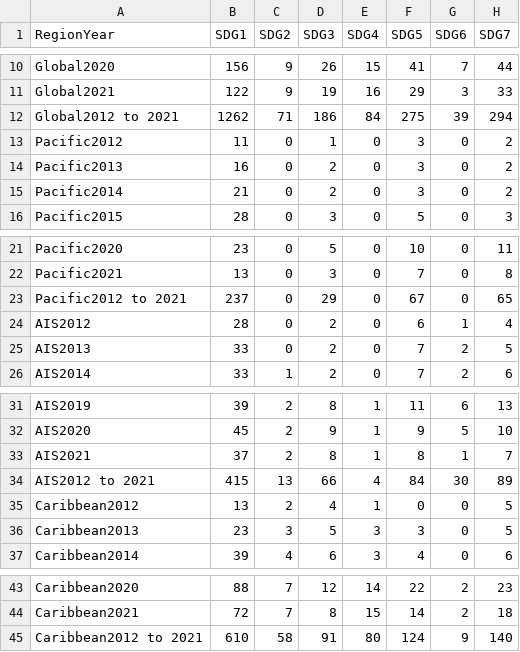
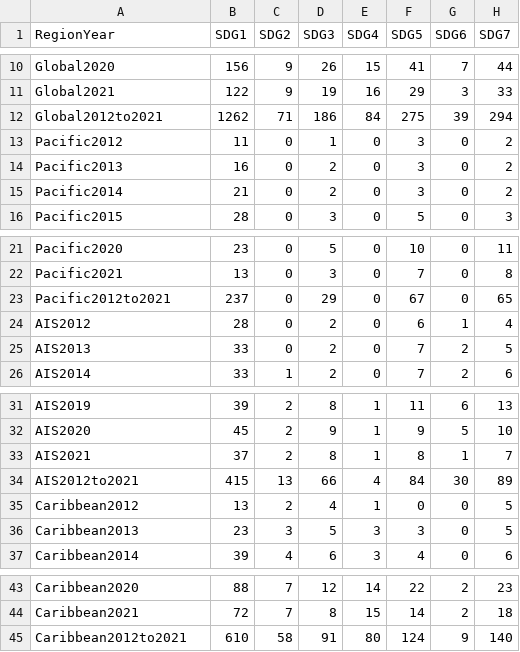
Before and after one commit to Ben-Keller/smallislands, a CSV file: data/undpProjectBars.csv, drawn as a sheet; only a part is shown, gaps mark what is left out; the diff names each change by its address in the sheet, - before the commit and + after, or states it on an @@ line.

Commit message:
Update undpProjectBars.csv

```diff
--- a/data/undpProjectBars.csv
+++ b/data/undpProjectBars.csv
-A12 (RegionYear): Global2012 to 2021
+A12 (RegionYear): Global2012to2021
-A23 (RegionYear): Pacific2012 to 2021
+A23 (RegionYear): Pacific2012to2021
-A34 (RegionYear): AIS2012 to 2021
+A34 (RegionYear): AIS2012to2021
-A45 (RegionYear): Caribbean2012 to 2021
+A45 (RegionYear): Caribbean2012to2021
```
